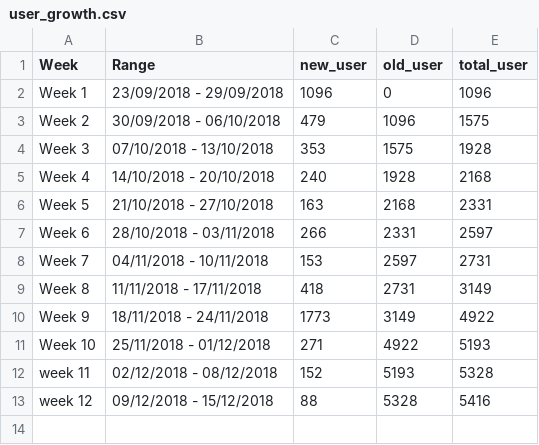
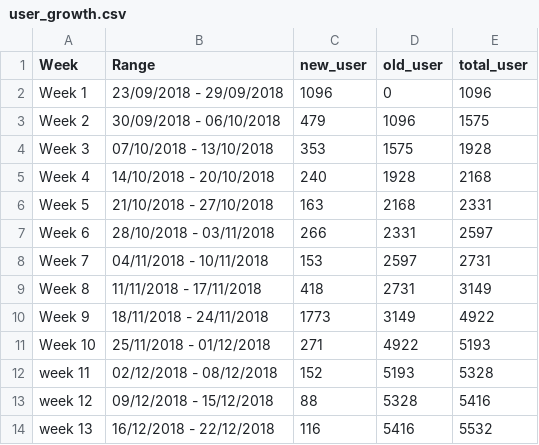
Before and after one commit to smoketerzai56/smokeio_stats, a CSV file: user_growth.csv, drawn as a sheet.

Commit message:
Update user_growth.csv

```diff
--- a/user_growth.csv
+++ b/user_growth.csv
@@ -13 +13,2 @@ week 11,02/12/2018 - 08/12/2018,152,5193,5328
 week 12,09/12/2018 - 15/12/2018,88,5328,5416
+week 13,16/12/2018 - 22/12/2018,116,5416,5532
```
